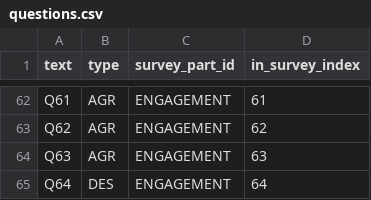
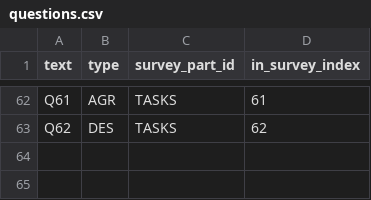
Before and after one commit to sin66x/survey, a CSV file: src/main/resources/initdata/questions.csv, drawn as a sheet; only a part is shown, gaps mark what is left out; the diff covers the shown part only; the diff names each change by its address in the sheet, - before the commit and + after, or states it on an @@ line.

Commit message:
Survey Controller

```diff
--- a/src/main/resources/initdata/questions.csv
+++ b/src/main/resources/initdata/questions.csv
-C62:C63 (survey_part_id): ENGAGEMENT
+C62:C63 (survey_part_id): TASKS
-B63 (type): AGR
+B63 (type): DES
-row 64: Q63 | AGR | ENGAGEMENT | 63
-row 65: Q64 | DES | ENGAGEMENT | 64
```
Also changed, not shown: 54 edited cells elsewhere in this file, 4 other files.
